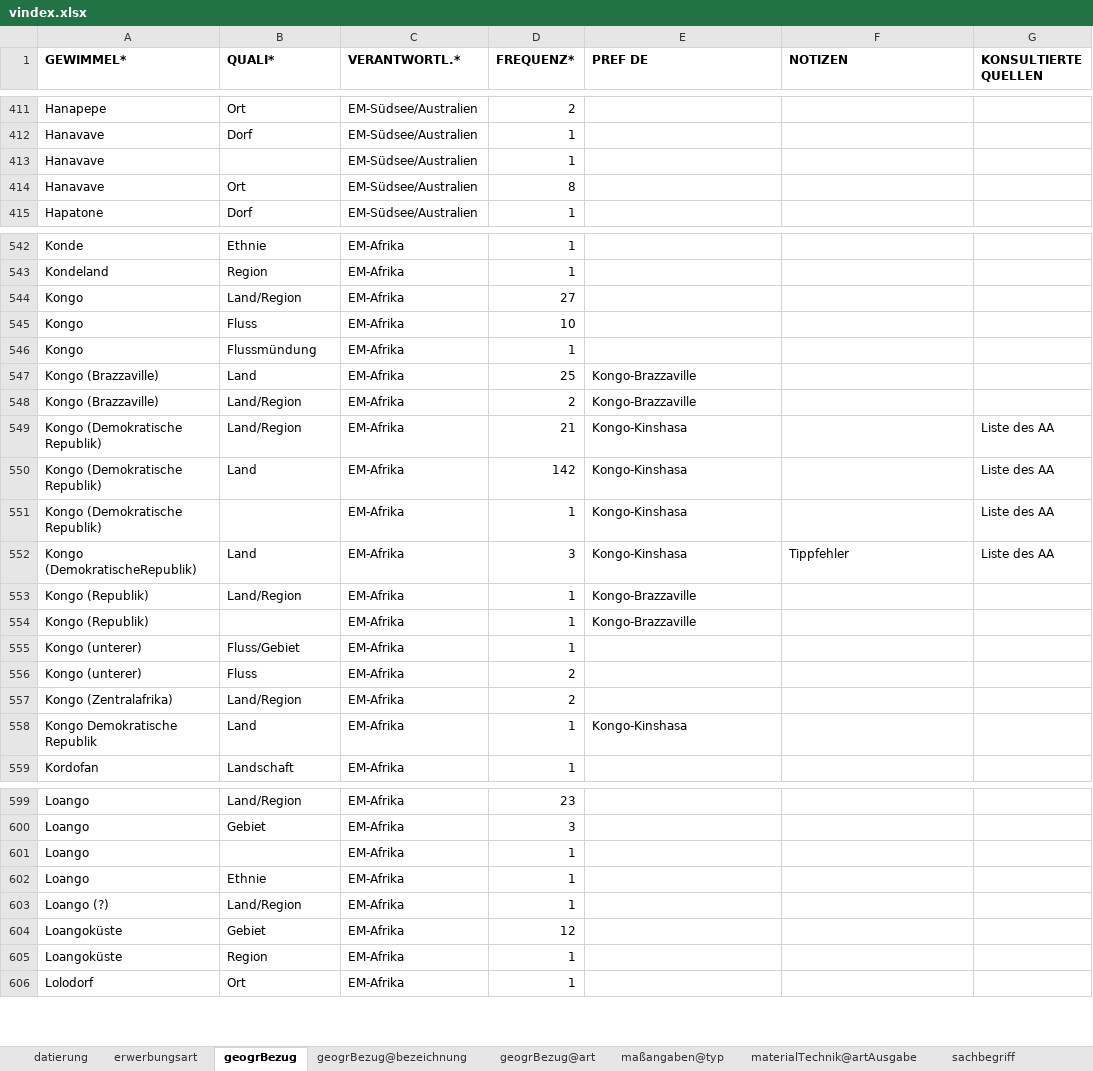
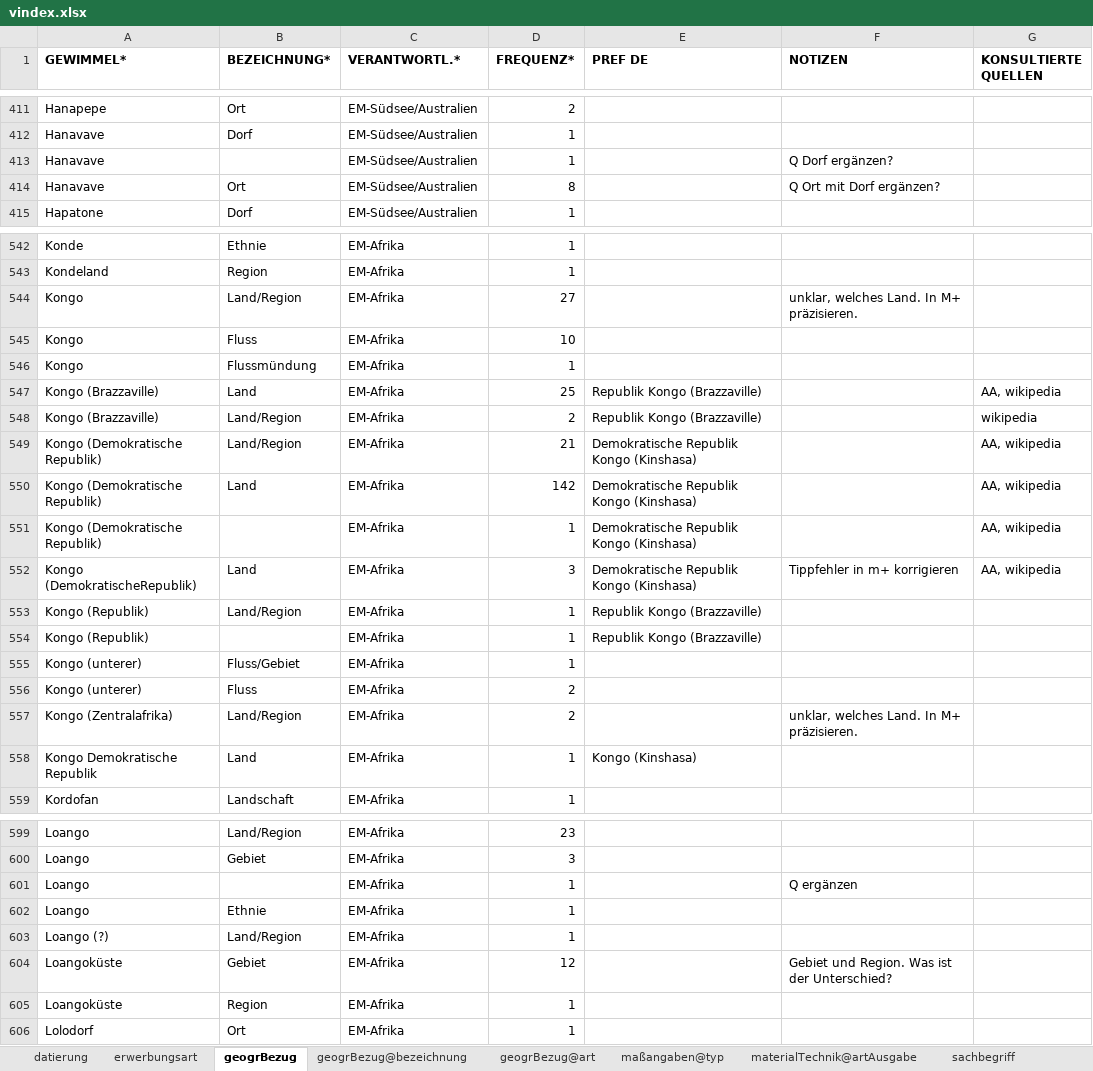
Before and after one commit to mokko/RST-levelup, an Excel workbook: data2/EM-SM/vindex.xlsx, sheet geogrBezug, drawn as a sheet; only a part is shown, gaps mark what is left out; values as stored, in another font and other column widths than the file's, no borders; the diff covers the shown part only; the diff names each change by its address in the sheet, - before the commit and + after, or states it on an @@ line.

Commit message:
mpxvoc: demonstrate that we can preserve space; might not yet be preserved completely in previously translated cases. Also went over vindex for geogrBezug and geogrBezug@bezeichnung manually again

```diff
--- a/data2/EM-SM/vindex.xlsx (sheet geogrBezug)
+++ b/data2/EM-SM/vindex.xlsx (sheet geogrBezug)
-B1: QUALI*
+B1: BEZEICHNUNG*
-F413 (NOTIZEN): (empty)
+F413 (NOTIZEN): Q Dorf ergänzen?
-F414 (NOTIZEN): (empty)
+F414 (NOTIZEN): Q Ort mit Dorf ergänzen?
-F544 (NOTIZEN): (empty)
+F544 (NOTIZEN): unklar, welches Land. In M+ präzisieren.
-E547:E548 (PREF DE): Kongo-Brazzaville
+E547:E548 (PREF DE): Republik Kongo (Brazzaville)
-G547 (KONSULTIERTE QUELLEN): (empty)
+G547 (KONSULTIERTE QUELLEN): AA, wikipedia
-G548 (KONSULTIERTE QUELLEN): (empty)
+G548 (KONSULTIERTE QUELLEN): wikipedia
-E549:E552 (PREF DE): Kongo-Kinshasa
+E549:E552 (PREF DE): Demokratische Republik Kongo (Kinshasa)
-G549:G552 (KONSULTIERTE QUELLEN): Liste des AA
+G549:G552 (KONSULTIERTE QUELLEN): AA, wikipedia
-F552 (NOTIZEN): Tippfehler
+F552 (NOTIZEN): Tippfehler in m+ korrigieren
-E553:E554 (PREF DE): Kongo-Brazzaville
+E553:E554 (PREF DE): Republik Kongo (Brazzaville)
-F557 (NOTIZEN): (empty)
+F557 (NOTIZEN): unklar, welches Land. In M+ präzisieren.
-E558 (PREF DE): Kongo-Kinshasa
+E558 (PREF DE): Kongo (Kinshasa)
-F601 (NOTIZEN): (empty)
+F601 (NOTIZEN): Q ergänzen
-F604 (NOTIZEN): (empty)
+F604 (NOTIZEN): Gebiet und Region. Was ist der Unterschied?
```
Also changed, not shown: 9 edited cells elsewhere in this sheet, sheet geogrBezug@bezeichnung, sheet sachbegriff, data2/EM-SM/translate.xlsx, 2 other files.
